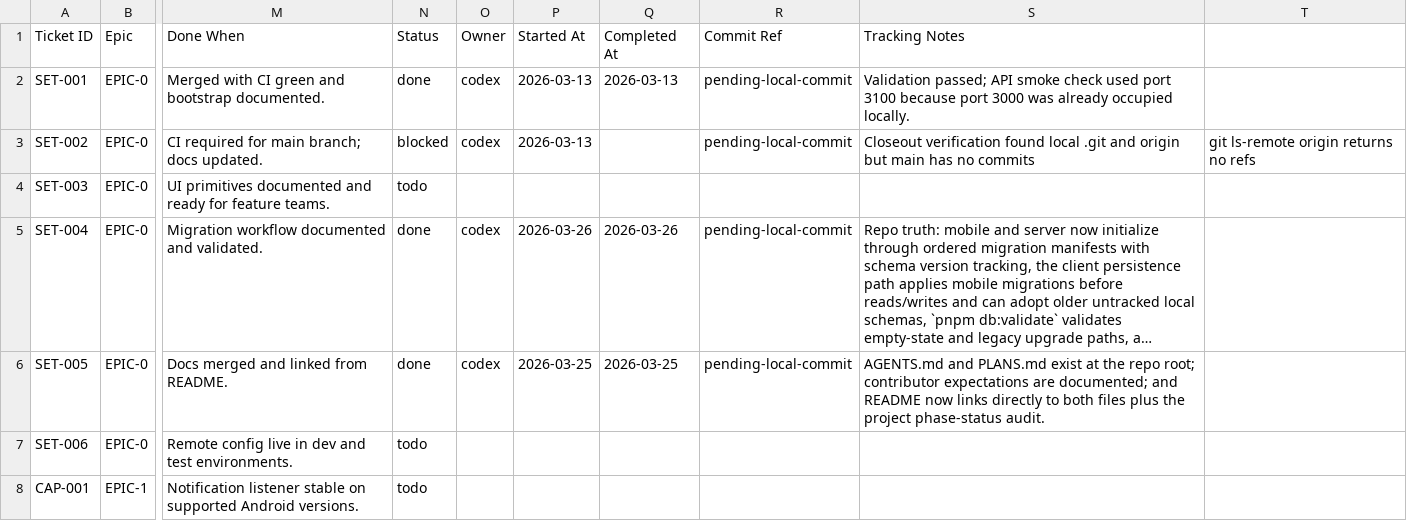
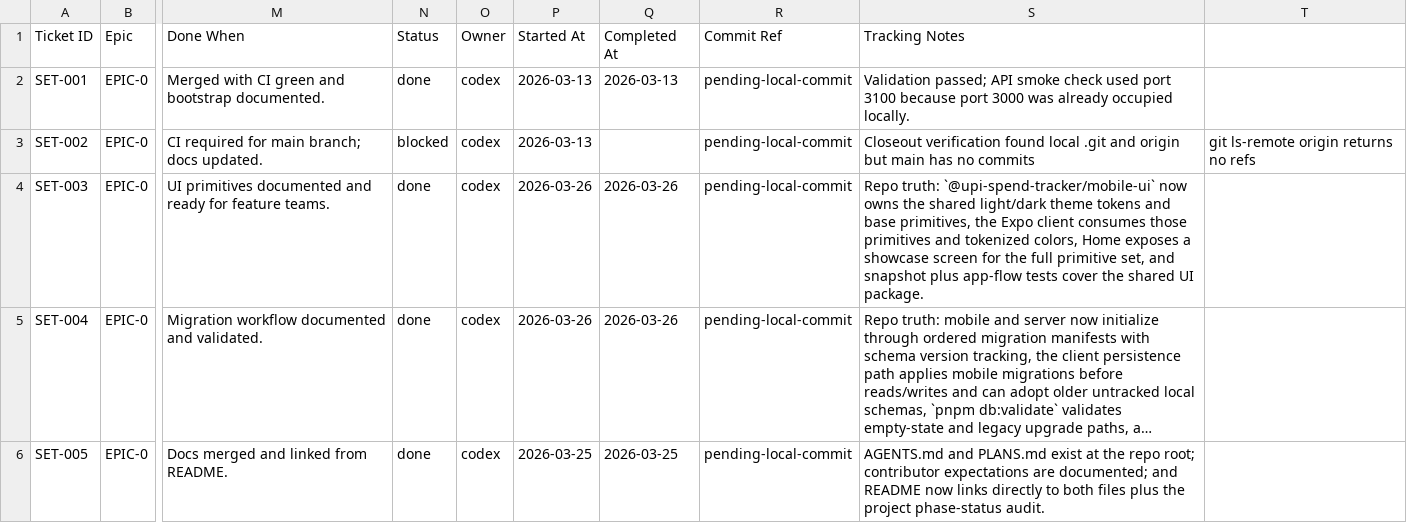
Before and after one commit to anuragkmr45/RupeeLens, a CSV file: docs/05_Backlog.csv, drawn as a sheet; only a part is shown, gaps mark what is left out; the shorter side is filled out with more unchanged rows; long unchanged cells end in …; the diff names each change by its address in the sheet, - before the commit and + after, or states it on an @@ line.

Commit message:
ET-003 — Create mobile design system tokens and UI primitives

```diff
--- a/docs/05_Backlog.csv
+++ b/docs/05_Backlog.csv
-N4 (Status): todo
+N4 (Status): done
-O4 (Owner): (empty)
+O4 (Owner): codex
-P4 (Started At): (empty)
+P4 (Started At): 2026-03-26
-Q4 (Completed At): (empty)
+Q4 (Completed At): 2026-03-26
-R4 (Commit Ref): (empty)
+R4 (Commit Ref): pending-local-commit
-S4 (Tracking Notes): (empty)
+S4 (Tracking Notes): Repo truth: `@upi-spend-tracker/mobile-ui` now owns the shared light/dark theme tokens and base primitives, the Expo client consumes those primitives and tokenized colors, Home exposes a showcase screen for the full primitive set, and snapshot plus app-flow tests cover the shared UI package.
```
Also changed, not shown: 23 other files.
